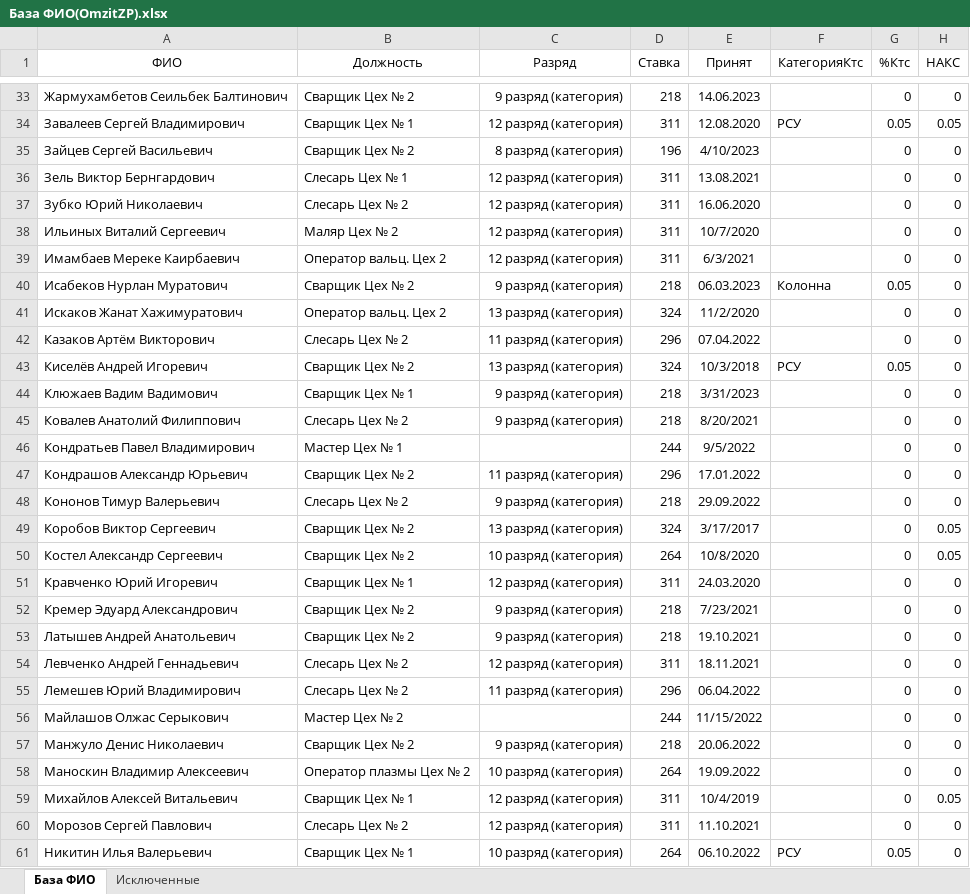
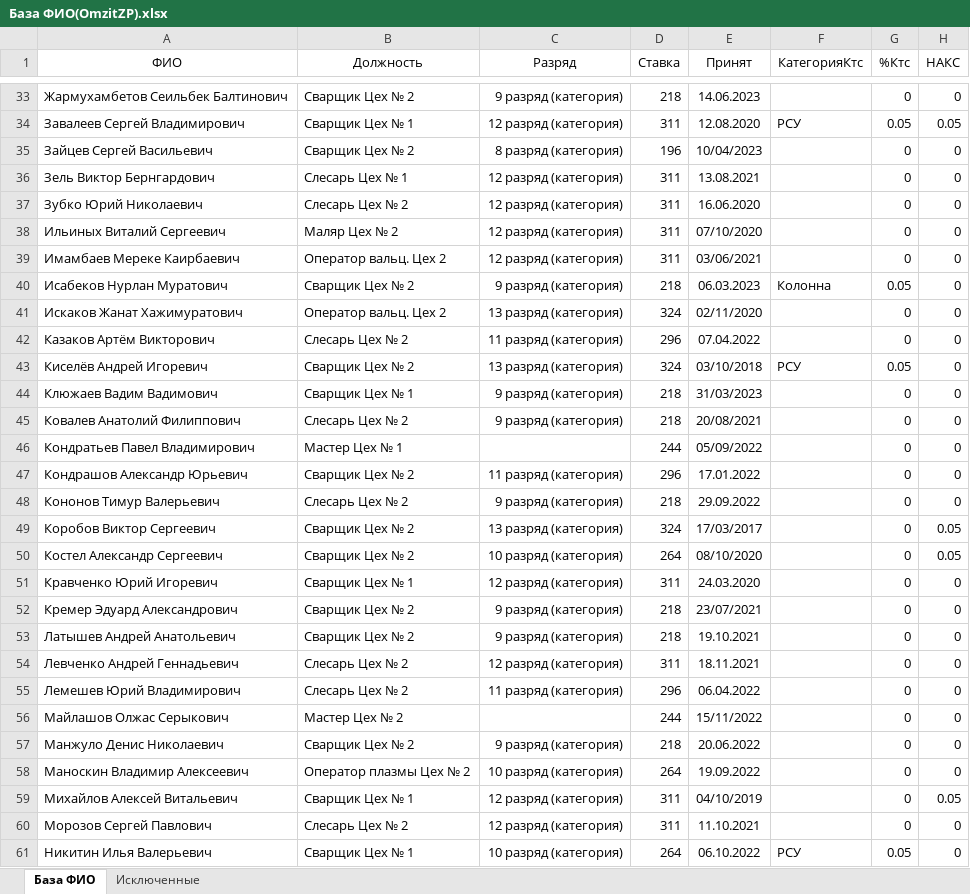
Before and after one commit to MaximEkimenko/OmzitPersonal, an Excel workbook: omzit_personal/timesheet/management/commands/База ФИО(OmzitZP).xlsx, sheet База ФИО, drawn as a sheet; only a part is shown, gaps mark what is left out; values as stored, in another font and other column widths than the file's, no borders; charts and pictures not drawn; the diff covers the shown part only; the diff names each change by its address in the sheet, - before the commit and + after, or states it on an @@ line.

```diff
--- a/omzit_personal/timesheet/management/commands/База ФИО(OmzitZP).xlsx (sheet База ФИО)
+++ b/omzit_personal/timesheet/management/commands/База ФИО(OmzitZP).xlsx (sheet База ФИО)
-E35 (Принят): 4/10/2023
+E35 (Принят): 10/04/2023
-E38 (Принят): 10/7/2020
+E38 (Принят): 07/10/2020
-E39 (Принят): 6/3/2021
+E39 (Принят): 03/06/2021
-E41 (Принят): 11/2/2020
+E41 (Принят): 02/11/2020
-E43 (Принят): 10/3/2018
+E43 (Принят): 03/10/2018
-E44 (Принят): 3/31/2023
+E44 (Принят): 31/03/2023
-E45 (Принят): 8/20/2021
+E45 (Принят): 20/08/2021
-E46 (Принят): 9/5/2022
+E46 (Принят): 05/09/2022
-E49 (Принят): 3/17/2017
+E49 (Принят): 17/03/2017
-E50 (Принят): 10/8/2020
+E50 (Принят): 08/10/2020
-E52 (Принят): 7/23/2021
+E52 (Принят): 23/07/2021
-E56 (Принят): 11/15/2022
+E56 (Принят): 15/11/2022
-E59 (Принят): 10/4/2019
+E59 (Принят): 04/10/2019
```
Also changed, not shown: 28 edited cells elsewhere in this sheet, sheet Исключенные, charts or pictures, 15 other files.
